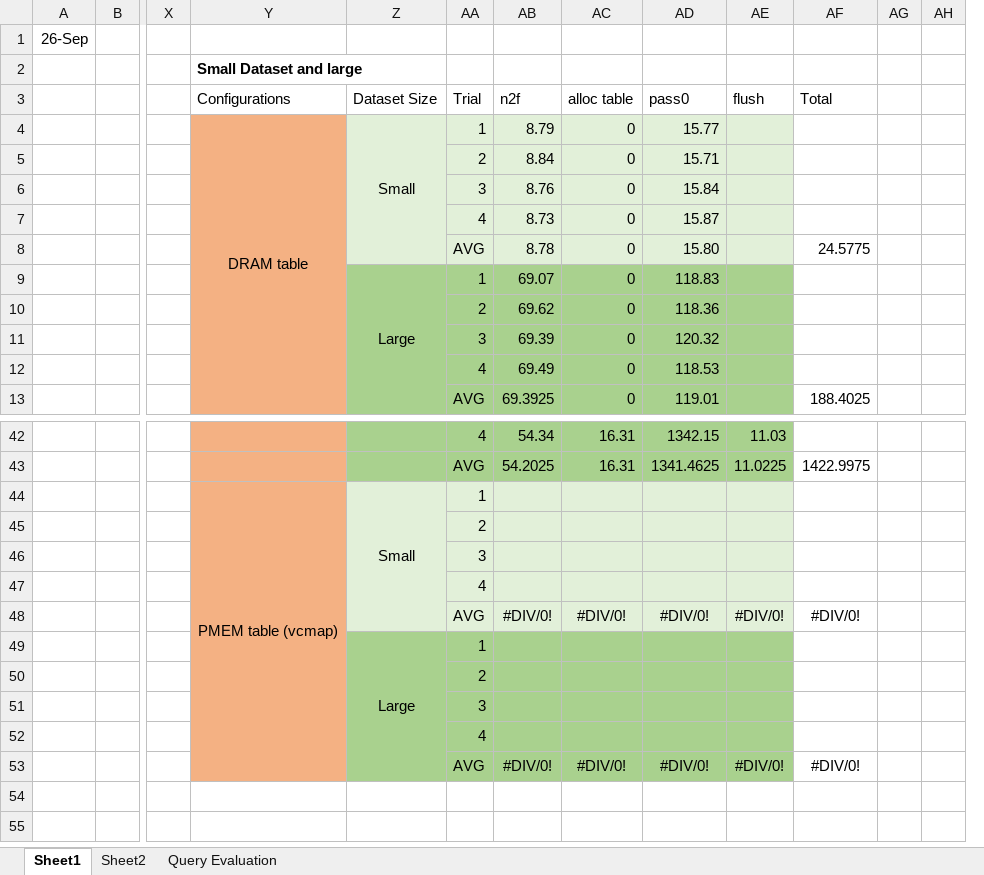
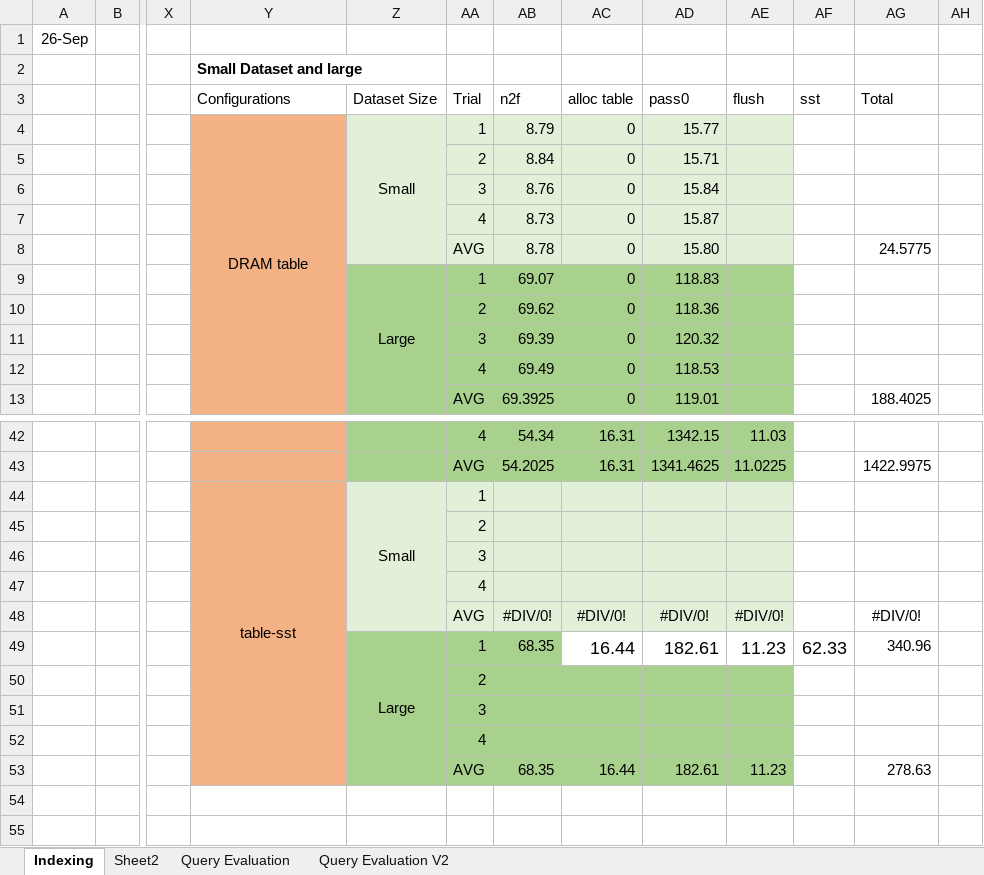
Before and after one commit to anson304/summer-research-project, an Excel workbook: expresults.xlsx, sheet Indexing, drawn as a sheet; only a part is shown, gaps mark what is left out; values as stored, in another font and other column widths than the file's, no borders; charts and pictures not drawn; removed rows and columns are numbered as before the commit, all else as after; rows hold the shown columns only; the diff names each change by its address in the sheet, - before the commit and + after, or states it on an @@ line.

```diff
--- a/expresults.xlsx (sheet Indexing)
+++ b/expresults.xlsx (sheet Indexing)
-sheet tab: Sheet1
+sheet tab: Indexing
+sheet tab: Query Evaluation V2
+column AF (sst), empty
-column AG, empty
-Y44 (Configurations): PMEM table (vcmap)
+Y44 (Configurations): table-sst
-row 49:  |  |  |  | Large | 1
+row 49:  |  |  |  | Large | 1 | 68.35 | 16.44 | 182.61 | 11.23 | 62.33 | 340.96
-row 53:  |  |  |  |  | AVG | #DIV/0! | #DIV/0! | #DIV/0! | #DIV/0! | #DIV/0!
+row 53:  |  |  |  |  | AVG | 68.35 | 16.44 | 182.61 | 11.23 |  | 278.63
```
Also changed, not shown: sheet Query Evaluation, charts or pictures.
